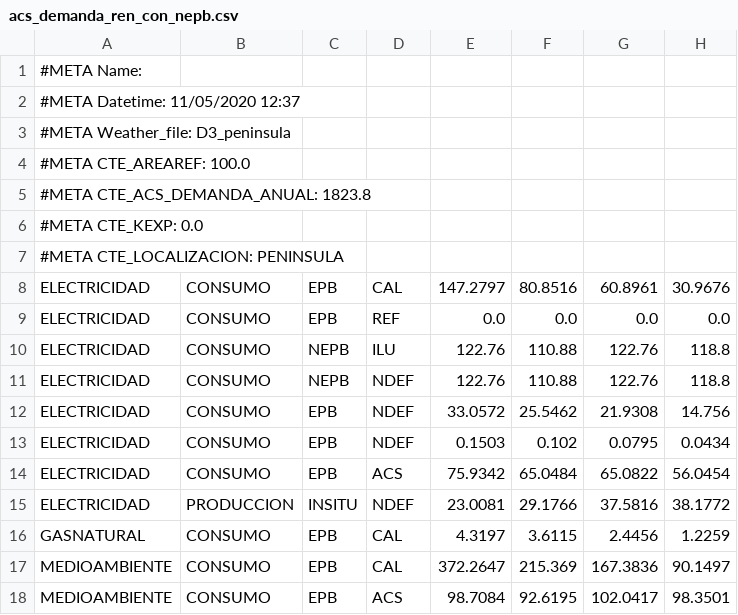
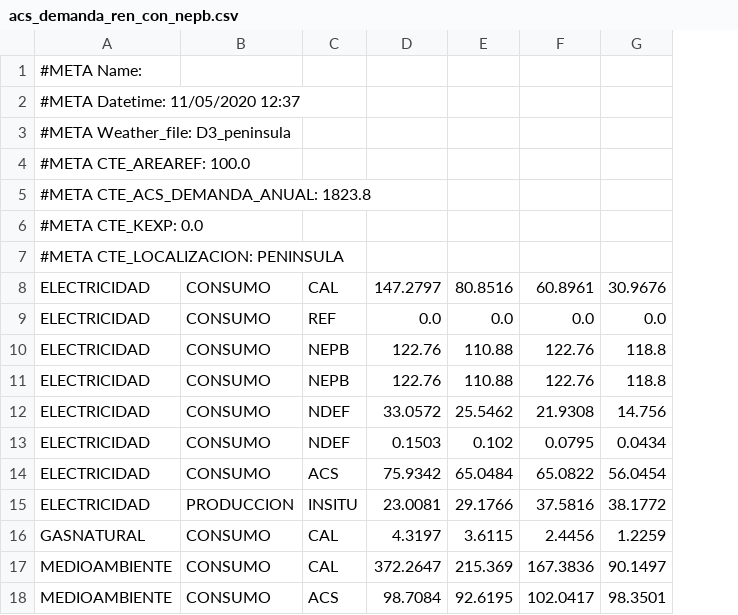
Before and after one commit to energiacte/cteepbd, a CSV file: test_data/acs_demanda_ren_con_nepb.csv, drawn as a sheet; only a part is shown; removed rows and columns are numbered as before the commit, all else as after; the diff names each change by its address in the sheet, - before the commit and + after, or states it on an @@ line.

```diff
--- a/test_data/acs_demanda_ren_con_nepb.csv
+++ b/test_data/acs_demanda_ren_con_nepb.csv
-column C, rows 8-18: EPB | EPB | NEPB | NEPB | EPB | EPB | EPB | INSITU | EPB | EPB | EPB
-C10: ILU
+C10: NEPB
-C11: NDEF
+C11: NEPB
-C15: NDEF
+C15: INSITU
```
Also changed, not shown: test_data/acs_demanda_ren_con_exclusion_auxiliares.csv, test_data/cte_test_carriers.csv, 28 other files.
